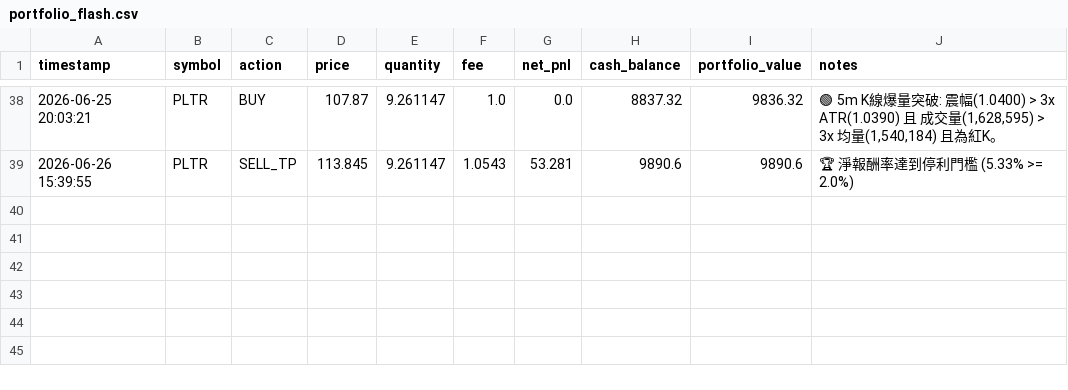
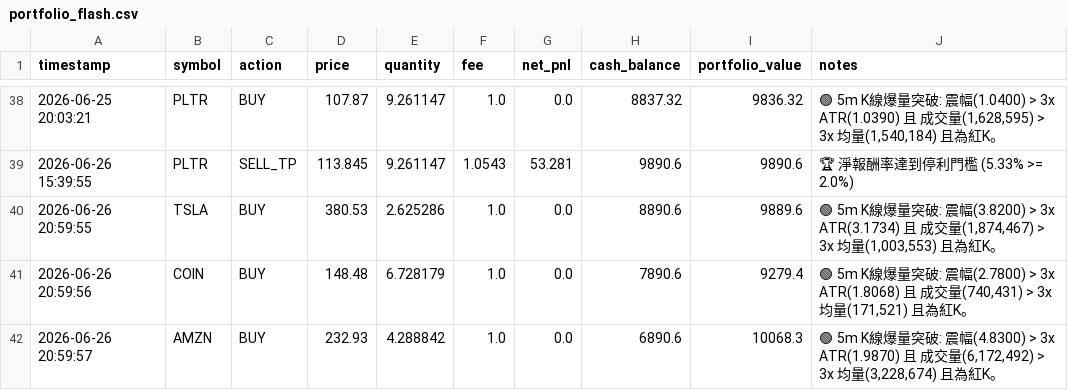
Before and after one commit to b11200034/AI-Flash-Hunter, a CSV file: portfolio_flash.csv, drawn as a sheet; only a part is shown, gaps mark what is left out; the diff names each change by its address in the sheet, - before the commit and + after, or states it on an @@ line.

```diff
--- a/portfolio_flash.csv
+++ b/portfolio_flash.csv
+row 40: 2026-06-26 20:59:55 | TSLA | BUY | 380.53 | 2.625286 | 1.0 | 0.0 | 8890.6 | 9889.6 | 🟢 5m K線爆量突破: 震幅(3.8200) > 3x ATR(3.1734) 且 成交量(1,874,467) > 3x 均量(1,003,553) 且為紅K。
+row 41: 2026-06-26 20:59:56 | COIN | BUY | 148.48 | 6.728179 | 1.0 | 0.0 | 7890.6 | 9279.4 | 🟢 5m K線爆量突破: 震幅(2.7800) > 3x ATR(1.8068) 且 成交量(740,431) > 3x 均量(171,521) 且為紅K。
+row 42: 2026-06-26 20:59:57 | AMZN | BUY | 232.93 | 4.288842 | 1.0 | 0.0 | 6890.6 | 10068.3 | 🟢 5m K線爆量突破: 震幅(4.8300) > 3x ATR(1.9870) 且 成交量(6,172,492) > 3x 均量(3,228,674) 且為紅K。
```
Also changed, not shown: 1 other file.
